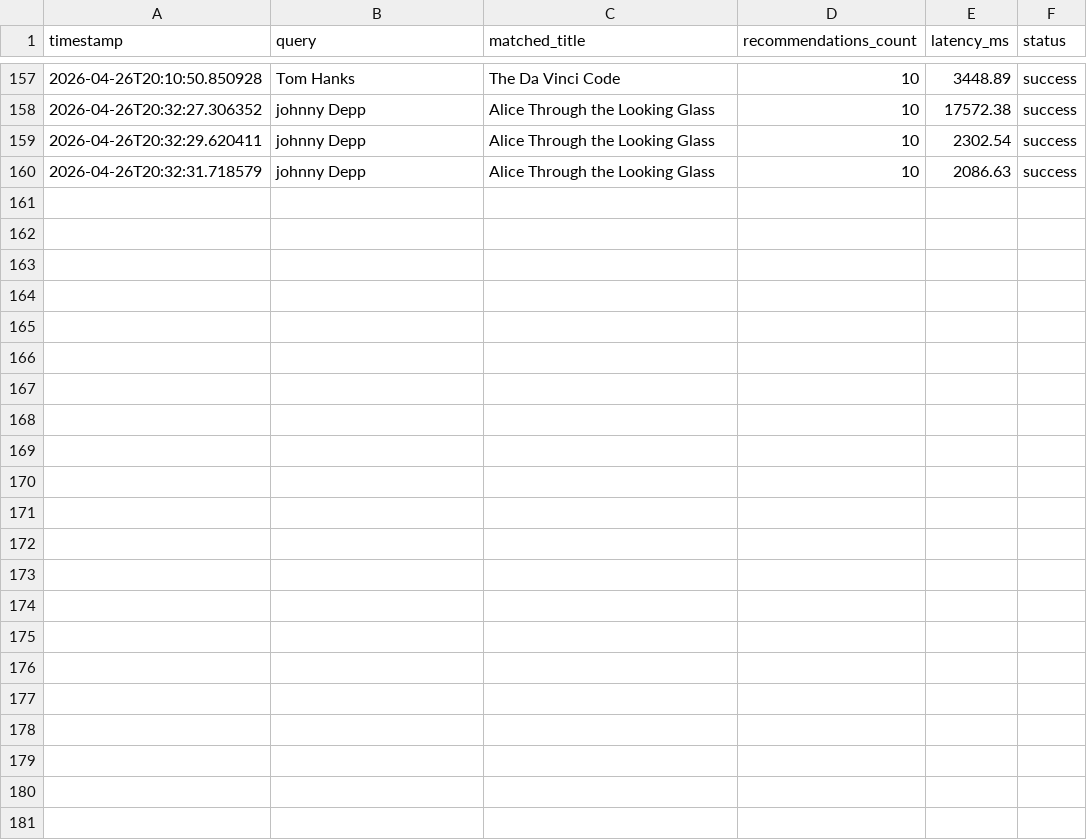
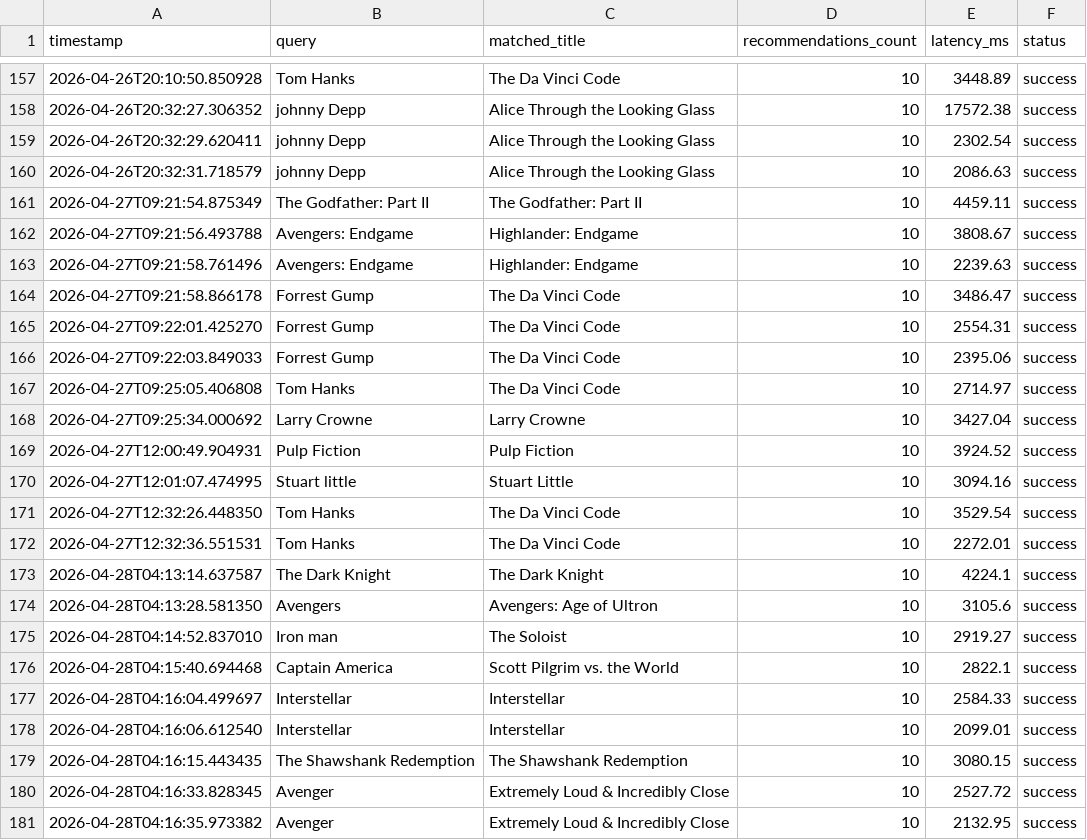
Before and after one commit to Fuzail1929/DA5402-Mlops_Moviess-Recommendation-System, a CSV file: feedback_logs/search_feedback.csv, drawn as a sheet; only a part is shown, gaps mark what is left out; the diff names each change by its address in the sheet, - before the commit and + after, or states it on an @@ line.

```diff
--- a/feedback_logs/search_feedback.csv
+++ b/feedback_logs/search_feedback.csv
+row 161: 2026-04-27T09:21:54.875349 | The Godfather: Part II | The Godfather: Part II | 10 | 4459.11 | success
+row 162: 2026-04-27T09:21:56.493788 | Avengers: Endgame | Highlander: Endgame | 10 | 3808.67 | success
+row 163: 2026-04-27T09:21:58.761496 | Avengers: Endgame | Highlander: Endgame | 10 | 2239.63 | success
+row 164: 2026-04-27T09:21:58.866178 | Forrest Gump | The Da Vinci Code | 10 | 3486.47 | success
+row 165: 2026-04-27T09:22:01.425270 | Forrest Gump | The Da Vinci Code | 10 | 2554.31 | success
+row 166: 2026-04-27T09:22:03.849033 | Forrest Gump | The Da Vinci Code | 10 | 2395.06 | success
+row 167: 2026-04-27T09:25:05.406808 | Tom Hanks | The Da Vinci Code | 10 | 2714.97 | success
+row 168: 2026-04-27T09:25:34.000692 | Larry Crowne | Larry Crowne | 10 | 3427.04 | success
+row 169: 2026-04-27T12:00:49.904931 | Pulp Fiction | Pulp Fiction | 10 | 3924.52 | success
+row 170: 2026-04-27T12:01:07.474995 | Stuart little | Stuart Little | 10 | 3094.16 | success
+row 171: 2026-04-27T12:32:26.448350 | Tom Hanks | The Da Vinci Code | 10 | 3529.54 | success
+row 172: 2026-04-27T12:32:36.551531 | Tom Hanks | The Da Vinci Code | 10 | 2272.01 | success
+row 173: 2026-04-28T04:13:14.637587 | The Dark Knight | The Dark Knight | 10 | 4224.1 | success
+row 174: 2026-04-28T04:13:28.581350 | Avengers | Avengers: Age of Ultron | 10 | 3105.6 | success
+row 175: 2026-04-28T04:14:52.837010 | Iron man | The Soloist | 10 | 2919.27 | success
+row 176: 2026-04-28T04:15:40.694468 | Captain America | Scott Pilgrim vs. the World | 10 | 2822.1 | success
+row 177: 2026-04-28T04:16:04.499697 | Interstellar | Interstellar | 10 | 2584.33 | success
+row 178: 2026-04-28T04:16:06.612540 | Interstellar | Interstellar | 10 | 2099.01 | success
+row 179: 2026-04-28T04:16:15.443435 | The Shawshank Redemption | The Shawshank Redemption | 10 | 3080.15 | success
+row 180: 2026-04-28T04:16:33.828345 | Avenger | Extremely Loud & Incredibly Close | 10 | 2527.72 | success
+row 181: 2026-04-28T04:16:35.973382 | Avenger | Extremely Loud & Incredibly Close | 10 | 2132.95 | success
```
Also changed, not shown: 15 other files.
